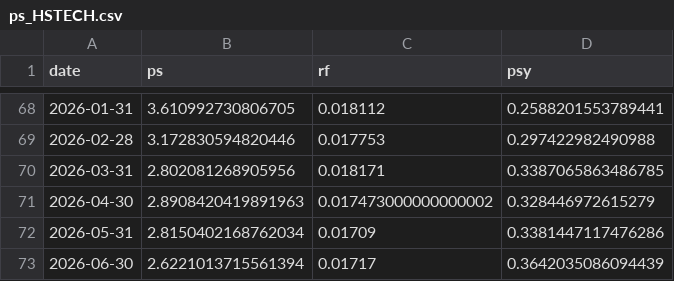
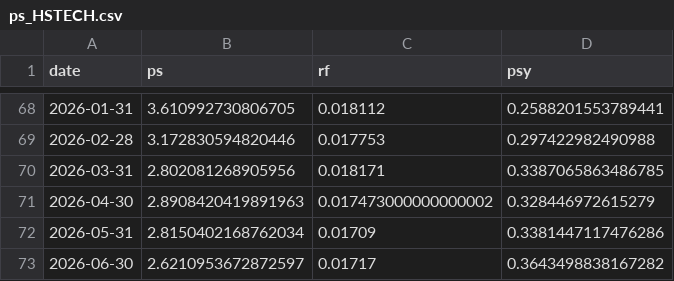
Before and after one commit to ChiaraVan1/equity-risk-premium-monitor, a CSV file: data/ps_HSTECH.csv, drawn as a sheet; only a part is shown, gaps mark what is left out.

```diff
--- a/data/ps_HSTECH.csv
+++ b/data/ps_HSTECH.csv
@@ -72,2 +72,2 @@
 2026-05-31,2.8150402168762034,0.01709,0.3381447117476286
-2026-06-30,2.6221013715561394,0.01717,0.3642035086094439
+2026-06-30,2.6210953672872597,0.01717,0.3643498838167282
```
